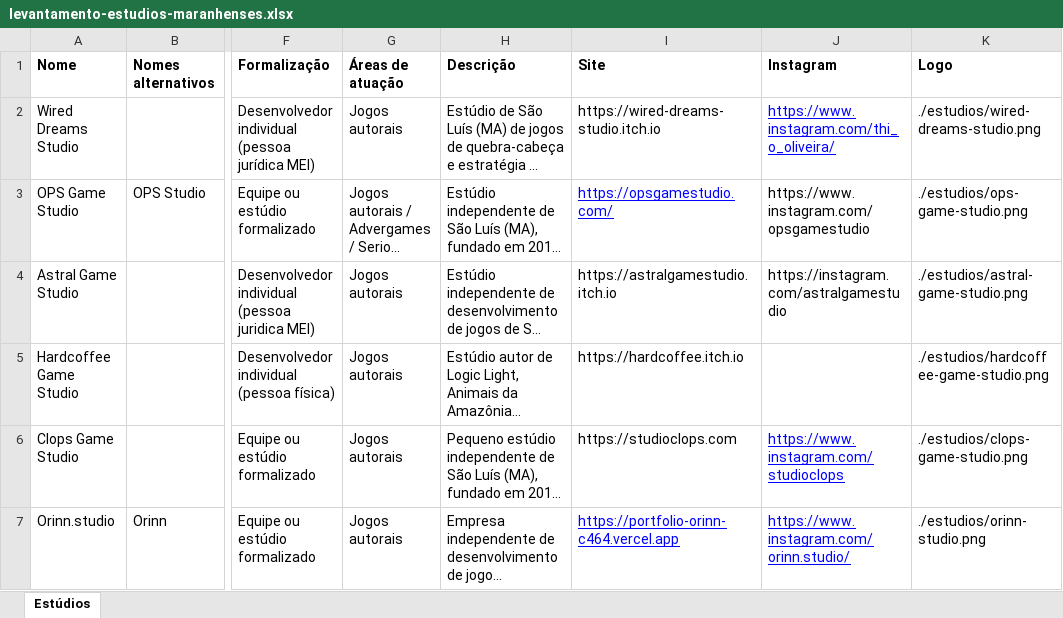
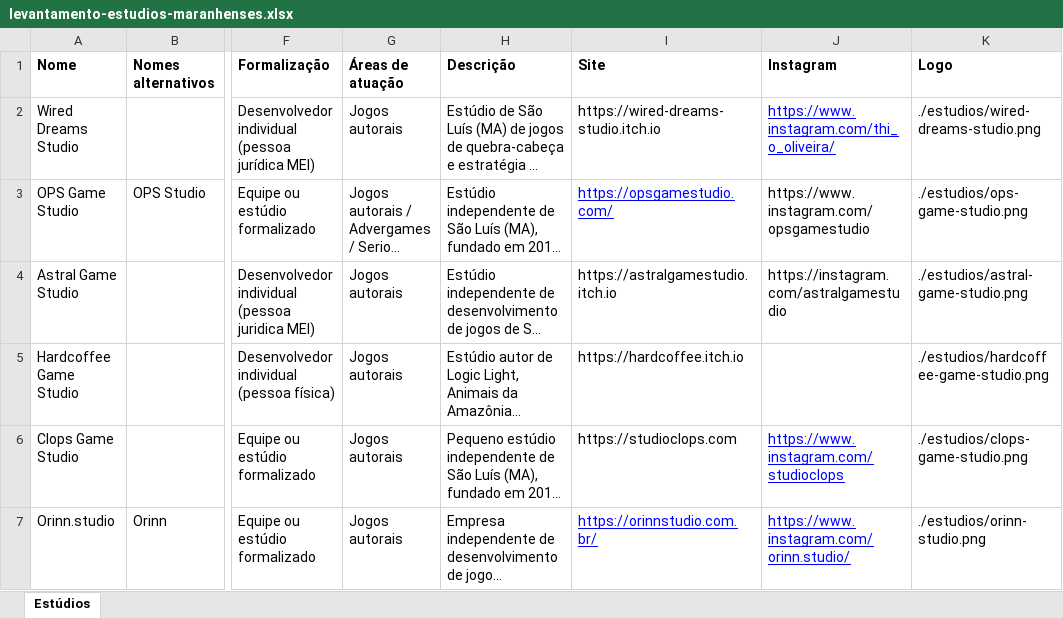
Before and after one commit to kassiosousa/amagames, an Excel workbook: dados/levantamento-estudios-maranhenses.xlsx, sheet Estúdios, drawn as a sheet; only a part is shown, gaps mark what is left out; long unchanged cells end in …; values as stored, in another font and other column widths than the file's, no borders; the diff names each change by its address in the sheet, - before the commit and + after, or states it on an @@ line.

```diff
--- a/dados/levantamento-estudios-maranhenses.xlsx (sheet Estúdios)
+++ b/dados/levantamento-estudios-maranhenses.xlsx (sheet Estúdios)
-I7 (Site): https://portfolio-orinn-c464.vercel.app
+I7 (Site): https://orinnstudio.com.br/
```
Also changed, not shown: dados/levantamento-acoes-realizadas-com-edicoes.xlsx, 5 other files.
